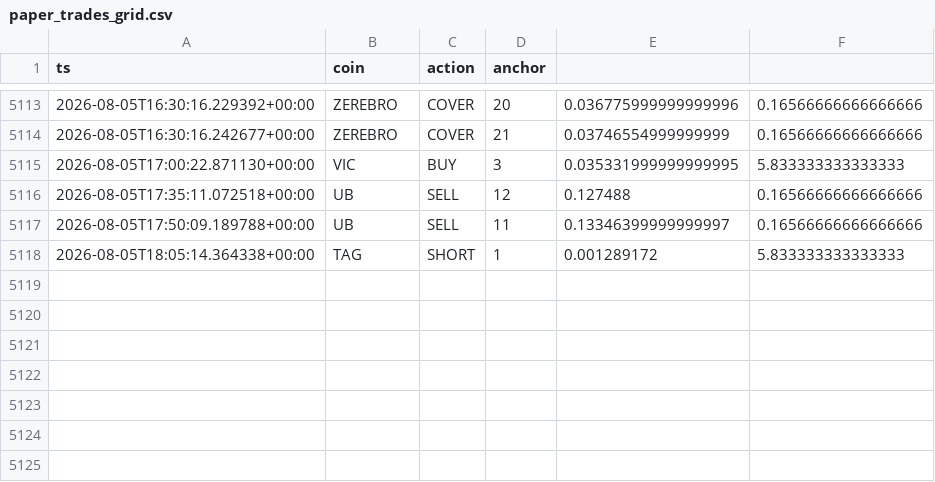
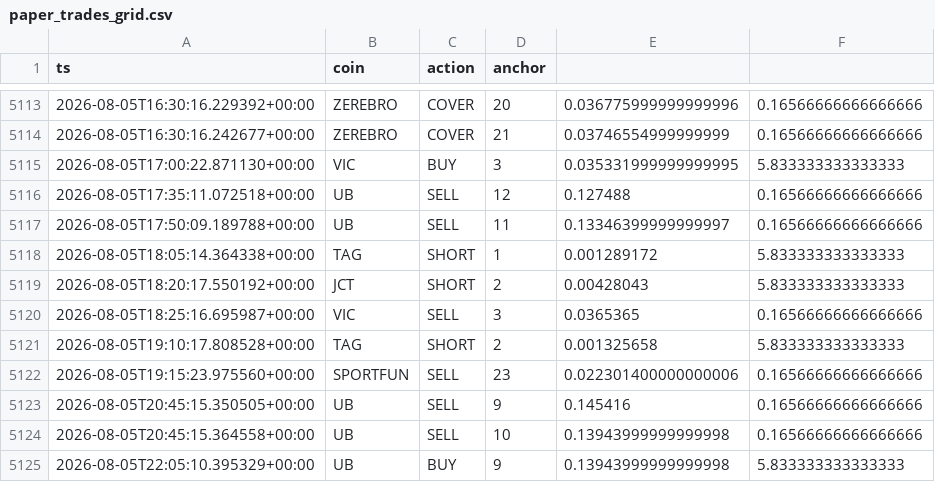
Before and after one commit to AlexeyKharin06/bots-cluster-, a CSV file: memory/trade/paper_v1/paper_trades_grid.csv, drawn as a sheet; only a part is shown, gaps mark what is left out.

Commit message:
trade paper_v1 auto 2026-08-06_00:17

```diff
--- a/memory/trade/paper_v1/paper_trades_grid.csv
+++ b/memory/trade/paper_v1/paper_trades_grid.csv
@@ -5118 +5118,8 @@ ts,coin,action,anchor
 2026-08-05T18:05:14.364338+00:00,TAG,SHORT,1,0.001289172,5.833333333333333
+2026-08-05T18:20:17.550192+00:00,JCT,SHORT,2,0.00428043,5.833333333333333
+2026-08-05T18:25:16.695987+00:00,VIC,SELL,3,0.0365365,0.16566666666666666
+2026-08-05T19:10:17.808528+00:00,TAG,SHORT,2,0.001325658,5.833333333333333
+2026-08-05T19:15:23.975560+00:00,SPORTFUN,SELL,23,0.022301400000000006,0.16566666666666666
+2026-08-05T20:45:15.350505+00:00,UB,SELL,9,0.145416,0.16566666666666666
+2026-08-05T20:45:15.364558+00:00,UB,SELL,10,0.13943999999999998,0.16566666666666666
+2026-08-05T22:05:10.395329+00:00,UB,BUY,9,0.13943999999999998,5.833333333333333
```
Also changed, not shown: 9 other files.
